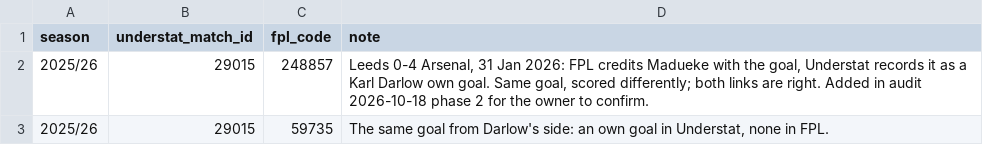
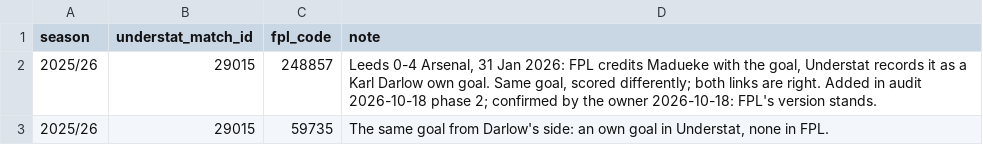
Before and after one commit to requiemalex/fpl-analytics-dashboard, a CSV file: data/understat/accepted-differences.csv, drawn as a sheet.

```diff
--- a/data/understat/accepted-differences.csv
+++ b/data/understat/accepted-differences.csv
@@ -1,3 +1,3 @@
 season,understat_match_id,fpl_code,note
-2025/26,29015,248857,"Leeds 0-4 Arsenal, 31 Jan 2026: FPL credits Madueke with the goal, Understat records it as a Karl Darlow own goal. Same goal, scored differently; both links are right. Added in audit 2026-10-18 phase 2 for the owner to confirm."
+2025/26,29015,248857,"Leeds 0-4 Arsenal, 31 Jan 2026: FPL credits Madueke with the goal, Understat records it as a Karl Darlow own goal. Same goal, scored differently; both links are right. Added in audit 2026-10-18 phase 2; confirmed by the owner 2026-10-18: FPL's version stands."
 2025/26,29015,59735,"The same goal from Darlow's side: an own goal in Understat, none in FPL."
```
Also changed, not shown: 2 other files.
